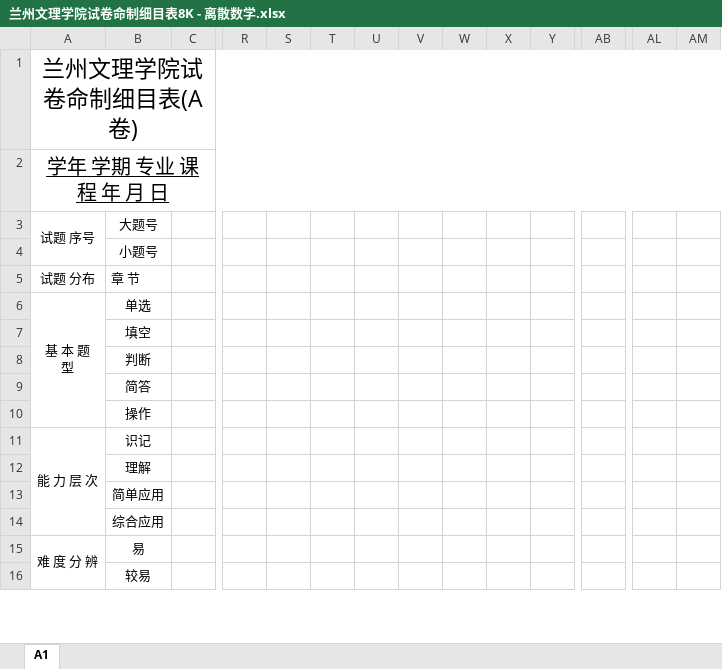
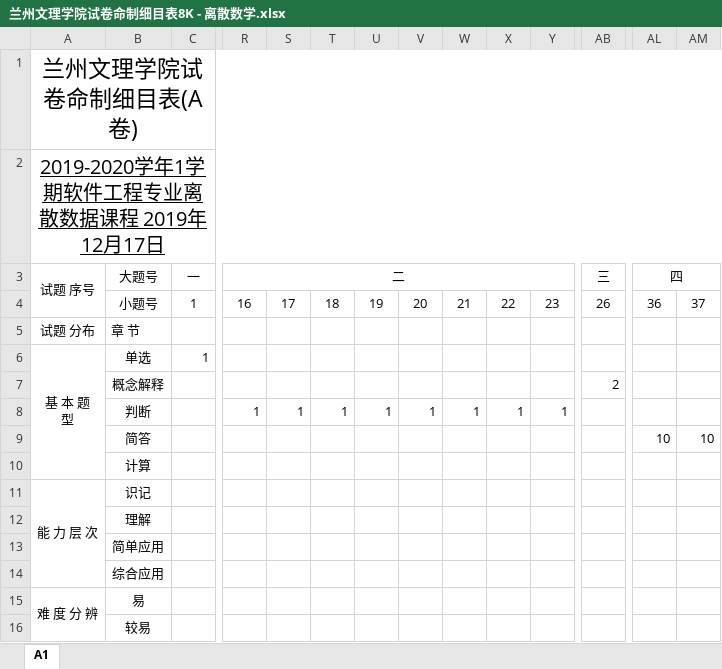
Before and after one commit to xsqrenda/exam, an Excel workbook: 202009待补交资料/兰州文理学院试卷命制细目表8K - 离散数学.xlsx, sheet A1, drawn as a sheet; only a part is shown, gaps mark what is left out; values as stored, in another font and other column widths than the file's, no borders; removed rows and columns are numbered as before the commit, all else as after; rows hold the shown columns only; the diff covers the shown part only; the diff names each change by its address in the sheet, - before the commit and + after, or states it on an @@ line.

```diff
--- a/202009待补交资料/兰州文理学院试卷命制细目表8K - 离散数学.xlsx (sheet A1)
+++ b/202009待补交资料/兰州文理学院试卷命制细目表8K - 离散数学.xlsx (sheet A1)
-A2 (试题 序号): 学年 学期 专业 课程 年 月 日
+A2 (试题 序号): 2019-2020学年1学期软件工程专业离散数据课程 2019年12月17日
-C3: (empty)
+C3: 一
+C3:Q3 merged
-R3: (empty)
+R3: 二
+R3:AA3 merged
-AB3: (empty)
+AB3: 三
+AB3:AK3 merged
-AL3: (empty)
+AL3: 四
+AL3:AM3 merged
-row 4:  | 小题号
+row 4:  | 小题号 | 1 | 16 | 17 | 18 | 19 | 20 | 21 | 22 | 23 | 26 | 36 | 37
-C6 (一): (empty)
+C6 (一): 1
-row 7:  | 填空
+row 7:  | 概念解释 |  |  |  |  |  |  |  |  |  | 2
-R8 (二): (empty)
+R8 (二): 1
-S8: (empty)
+S8: 1
-T8: (empty)
+T8: 1
-U8: (empty)
+U8: 1
-V8: (empty)
+V8: 1
-W8: (empty)
+W8: 1
-X8: (empty)
+X8: 1
-Y8: (empty)
+Y8: 1
-AL9 (四): (empty)
+AL9 (四): 10
-AM9: (empty)
+AM9: 10
-row 10:  | 操作
+row 10:  | 计算
```
Also changed, not shown: 18 edited cells elsewhere in this sheet, 1 other file.
